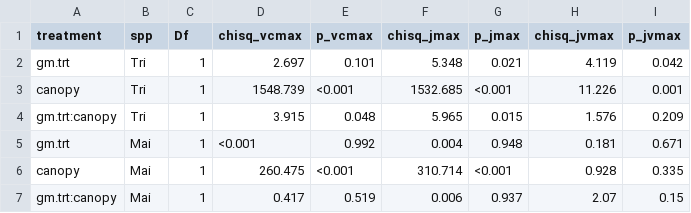
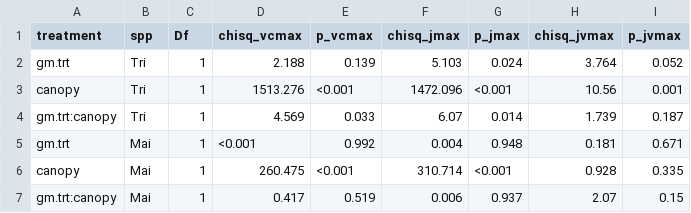
Before and after one commit to eaperkowski/TT23_ms_data, a CSV file: tables/TT23_table5.csv, drawn as a sheet.

```diff
--- a/tables/TT23_table5.csv
+++ b/tables/TT23_table5.csv
@@ -1,5 +1,5 @@
 "treatment","spp","Df","chisq_vcmax","p_vcmax","chisq_jmax","p_jmax","chisq_jvmax","p_jvmax"
-"gm.trt","Tri",1,"2.697","0.101",5.348,"0.021",4.119,0.042
-"canopy","Tri",1,"1548.739","<0.001",1532.685,"<0.001",11.226,0.001
-"gm.trt:canopy","Tri",1,"3.915","0.048",5.965,"0.015",1.576,0.209
+"gm.trt","Tri",1,"2.188","0.139",5.103,"0.024",3.764,0.052
+"canopy","Tri",1,"1513.276","<0.001",1472.096,"<0.001",10.56,0.001
+"gm.trt:canopy","Tri",1,"4.569","0.033",6.07,"0.014",1.739,0.187
 "gm.trt","Mai",1,"<0.001","0.992",0.004,"0.948",0.181,0.671
```
Also changed, not shown: tables/TT23_table4.csv, 1 other file.
